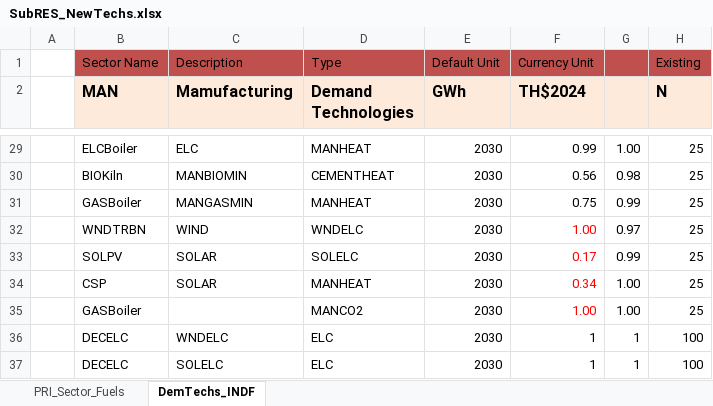
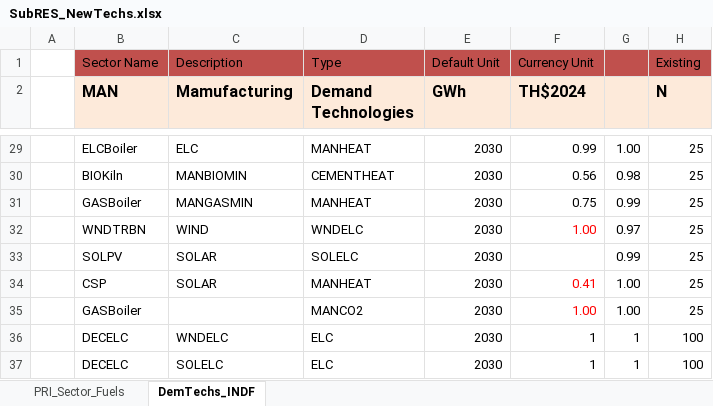
Before and after one commit to Tamenew/MANU2025, an Excel workbook: SubRES_TMPL/SubRES_NewTechs.xlsx, sheet DemTechs_INDF, drawn as a sheet; only a part is shown, gaps mark what is left out; values as stored, in another font and other column widths than the file's, no borders; charts and pictures not drawn; the diff names each change by its address in the sheet, - before the commit and + after, or states it on an @@ line.

Commit message:
Update SubRES_NewTechs.xlsx

```diff
--- a/SubRES_TMPL/SubRES_NewTechs.xlsx (sheet DemTechs_INDF)
+++ b/SubRES_TMPL/SubRES_NewTechs.xlsx (sheet DemTechs_INDF)
-F33 (TH$2024): 0.17
+F33 (TH$2024): (empty)
-F34 (TH$2024): 0.34
+F34 (TH$2024): 0.41
```
